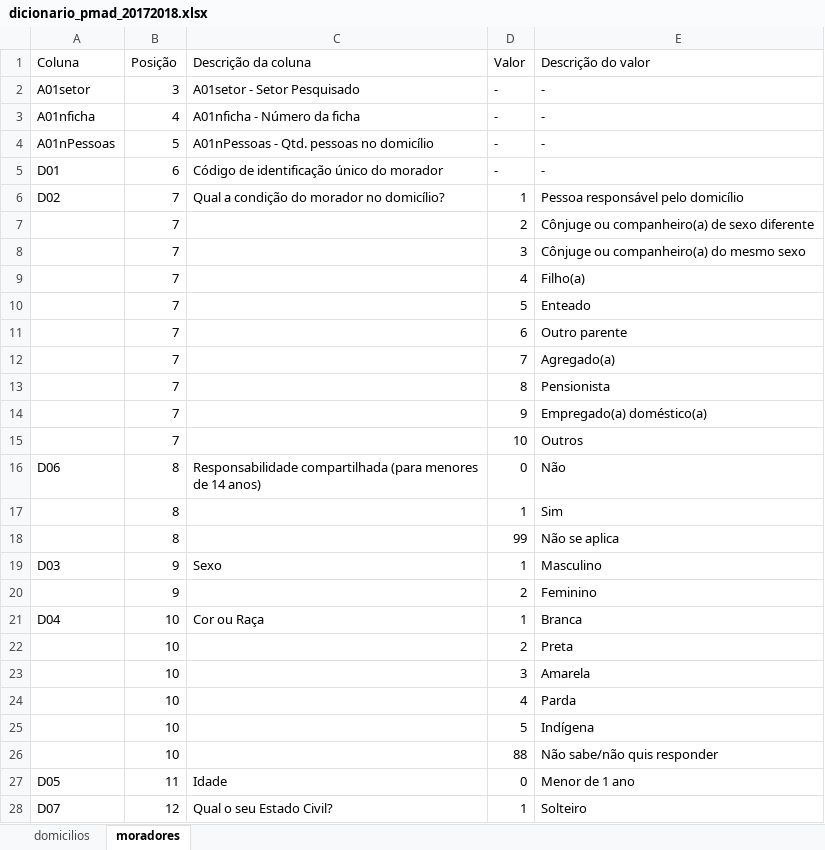
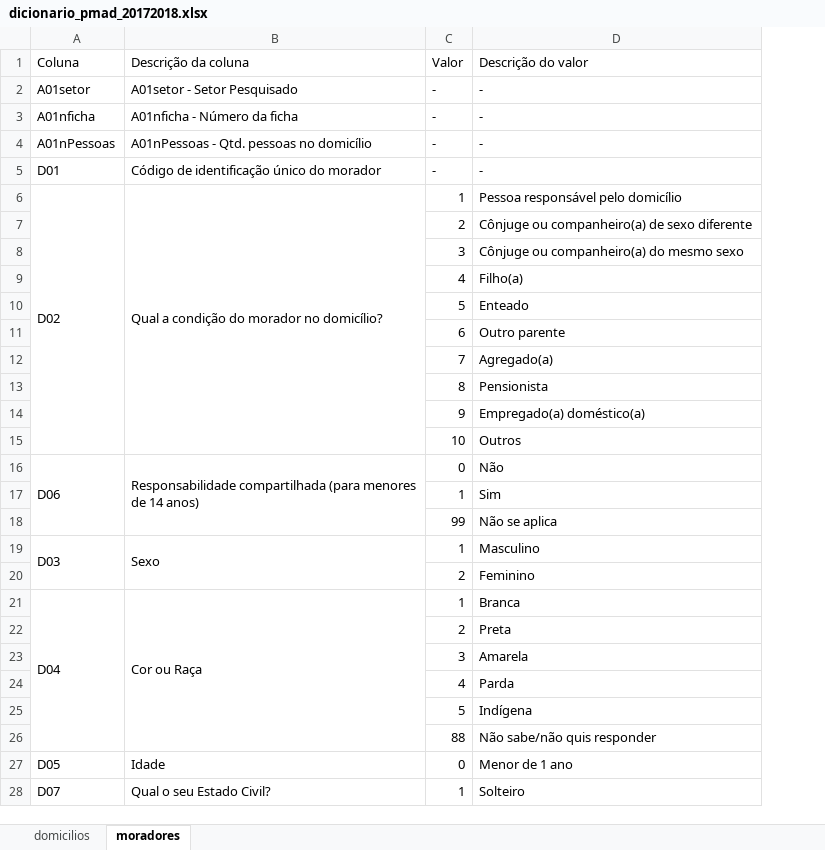
Before and after one commit to kidlulu/pmad_2018, an Excel workbook: dicionario_pmad_20172018.xlsx, sheet moradores, drawn as a sheet; only a part is shown; values as stored, in another font and other column widths than the file's, no cell formats; removed rows and columns are numbered as before the commit, all else as after; the diff covers the shown part only; the diff names each change by its address in the sheet, - before the commit and + after, or states it on an @@ line.

```diff
--- a/dicionario_pmad_20172018.xlsx (sheet moradores)
+++ b/dicionario_pmad_20172018.xlsx (sheet moradores)
-column B (Posição), rows 2-28: 3 | 4 | 5 | 6 | 7 | 7 | 7 | 7 | 7 | 7 | 7 | 7 | 7 | 7 | 8 | 8 | 8 | 9 | 9 | 10 | 10 | 10 | 10 | 10 | 10 | 11 | 12
+A6:A15 merged
+B6:B15 merged
+A16:A18 merged
+B16:B18 merged
+A19:A20 merged
+B19:B20 merged
+A21:A26 merged
+B21:B26 merged
+A28:A37 merged
+B28:B37 merged
```
Also changed, not shown: 3 added rows, 50 removed rows, 2 edited cells and merged cells elsewhere in this sheet, sheet domicilios, cell formats, 4 other files.
